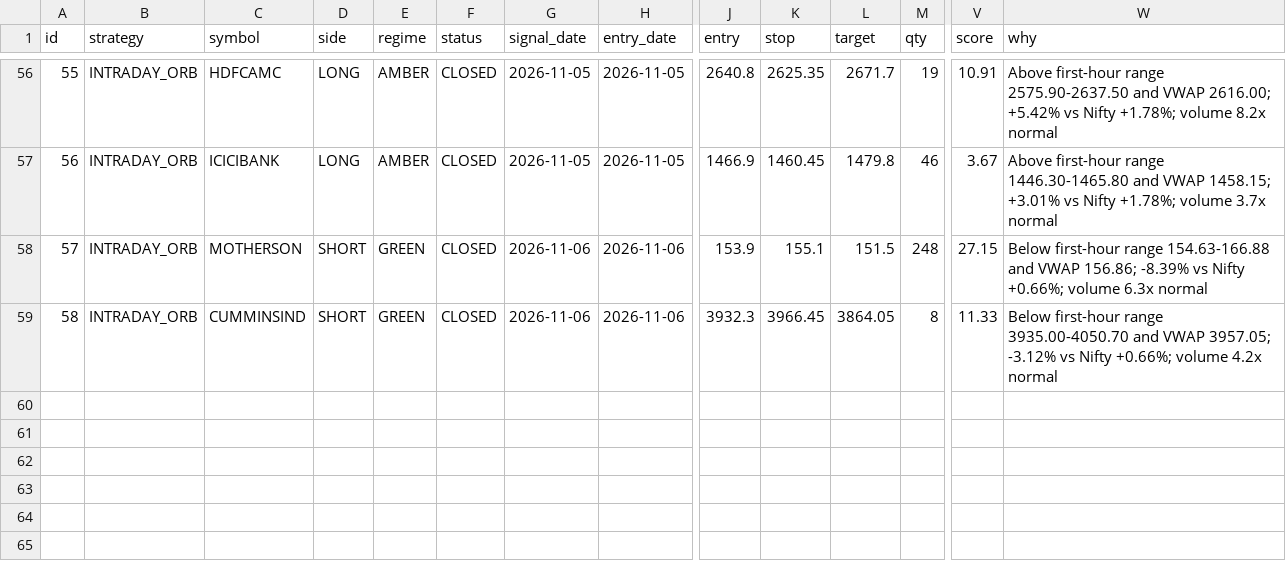
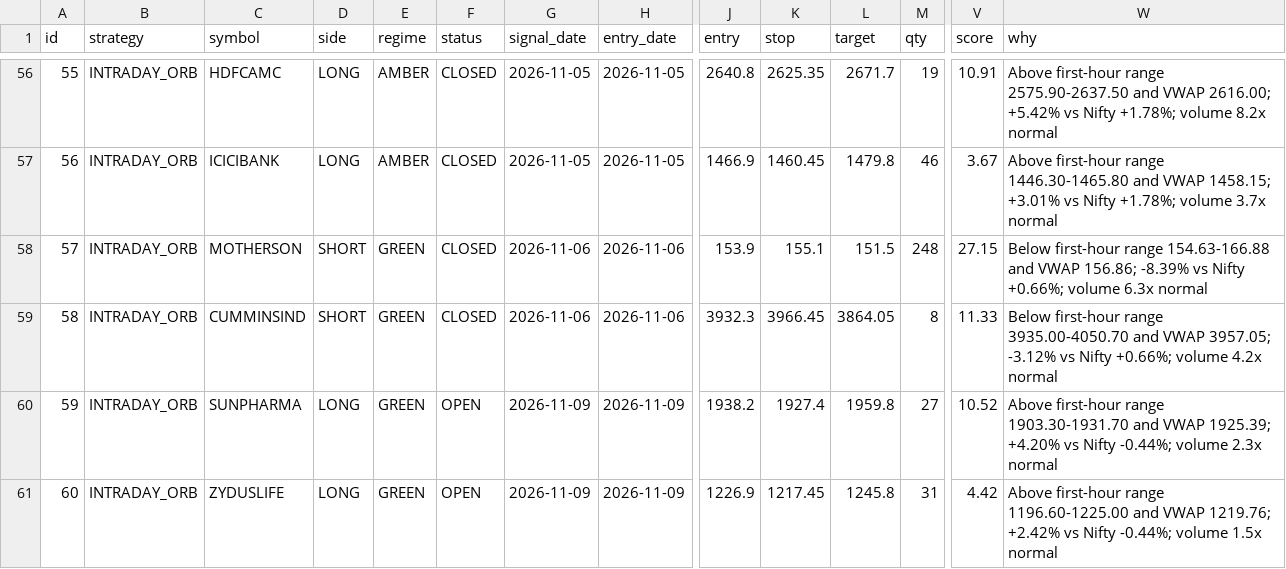
Before and after one commit to manasva-utd/swingdesk, a CSV file: paper/paper_trades.csv, drawn as a sheet; only a part is shown, gaps mark what is left out; rows hold the shown columns only; the diff names each change by its address in the sheet, - before the commit and + after, or states it on an @@ line.

Commit message:
paper: morning 2026-11-09

```diff
--- a/paper/paper_trades.csv
+++ b/paper/paper_trades.csv
+row 60: 59 | INTRADAY_ORB | SUNPHARMA | LONG | GREEN | OPEN | 2026-11-09 | 2026-11-09 | 1938.2 | 1927.4 | 1959.8 | 27 | 10.52 | Above first-hour range 1903.30-1931.70 and VWAP 1925.39; +4.20% vs Nifty -0.44%; volume 2.3x normal
+row 61: 60 | INTRADAY_ORB | ZYDUSLIFE | LONG | GREEN | OPEN | 2026-11-09 | 2026-11-09 | 1226.9 | 1217.45 | 1245.8 | 31 | 4.42 | Above first-hour range 1196.60-1225.00 and VWAP 1219.76; +2.42% vs Nifty -0.44%; volume 1.5x normal
```
